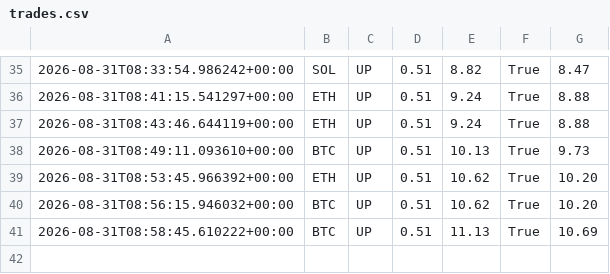
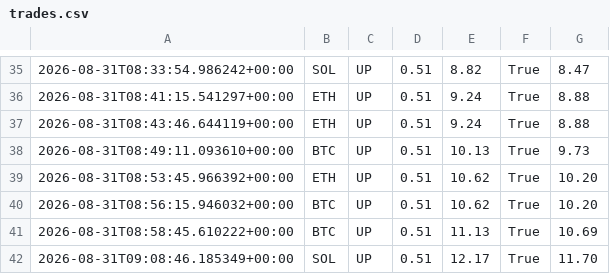
Before and after one commit to n85t594ht5-creator/polybot, a CSV file: trades.csv, drawn as a sheet; only a part is shown, gaps mark what is left out; the diff names each change by its address in the sheet, - before the commit and + after, or states it on an @@ line.

```diff
--- a/trades.csv
+++ b/trades.csv
+row 42: 2026-08-31T09:08:46.185349+00:00 | SOL | UP | 0.51 | 12.17 | True | 11.70
```
Also changed, not shown: signals.csv, 3 other files.
